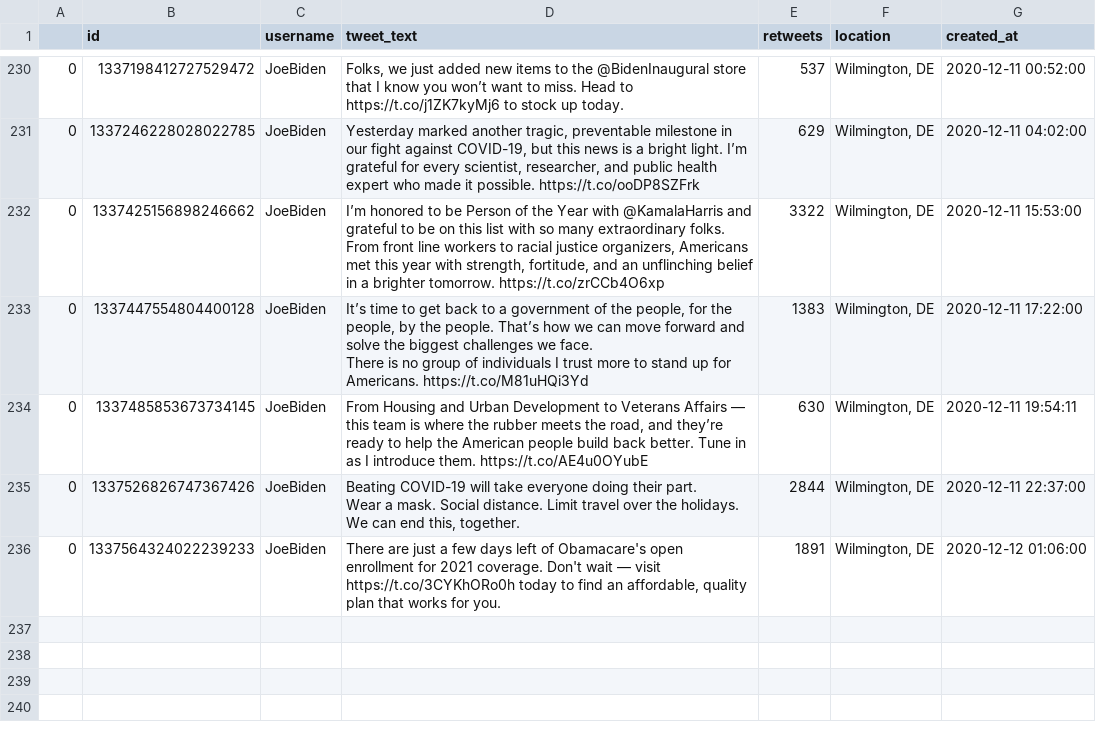
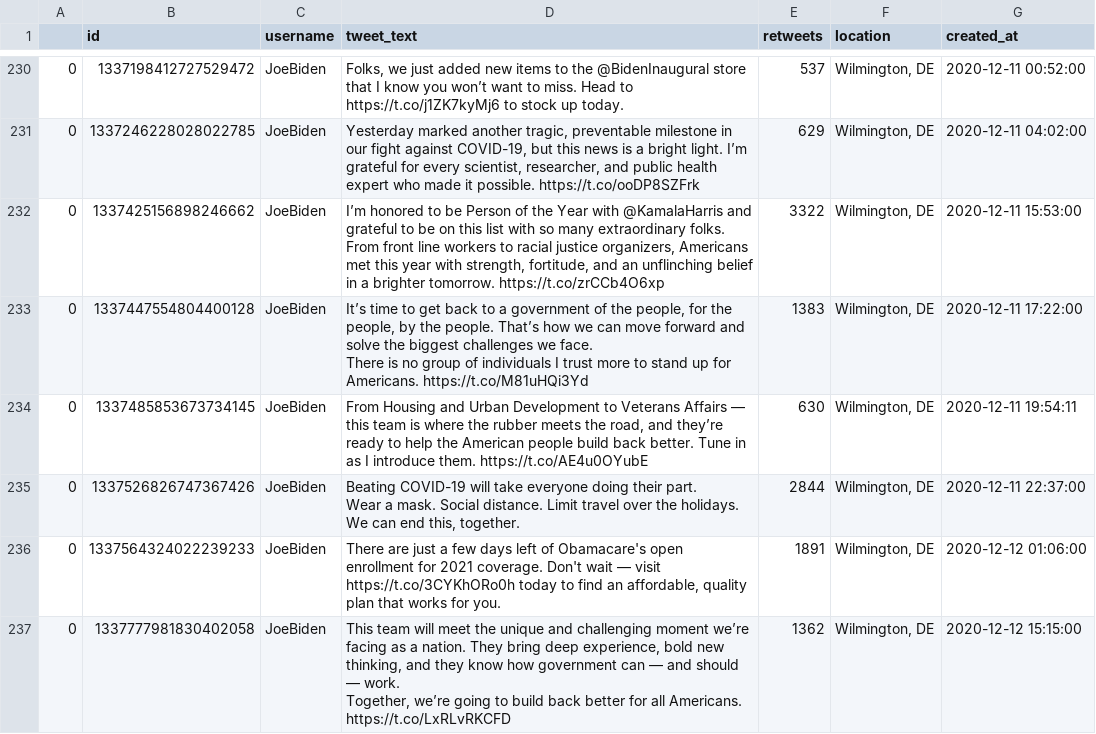
Before and after one commit to joshkraft/daily-candidate-tweets, a CSV file: data/JoeBiden/data.csv, drawn as a sheet; only a part is shown, gaps mark what is left out; ↵ is a line break in a cell; the diff names each change by its address in the sheet, - before the commit and + after, or states it on an @@ line.

Commit message:
Latest data: Sat Dec 12 16:22:27 UTC 2020

```diff
--- a/data/JoeBiden/data.csv
+++ b/data/JoeBiden/data.csv
+row 237: 0 | 1337777981830402058 | JoeBiden | This team will meet the unique and challenging moment we’re facing as a nation. They bring deep experience, bold new thinking, and they know how government can — and should — work. ↵ Together, we’re going to build back better for all Americans. https://t.co/LxRLvRKCFD | 1362 | Wilmington, DE | 2020-12-12 15:15:00
```
Also changed, not shown: data/realDonaldTrump/data.csv, 1 other file.
